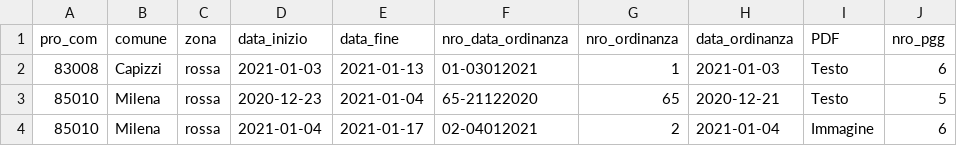
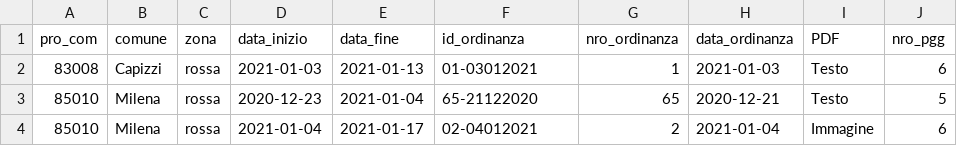
Before and after one commit to opendatasicilia/ordinanze-covid, a CSV file: data.csv, drawn as a sheet; only a part is shown; the diff names each change by its address in the sheet, - before the commit and + after, or states it on an @@ line.

```diff
--- a/data.csv
+++ b/data.csv
-F1: nro_data_ordinanza
+F1: id_ordinanza
```
Also changed, not shown: 1 other file.
